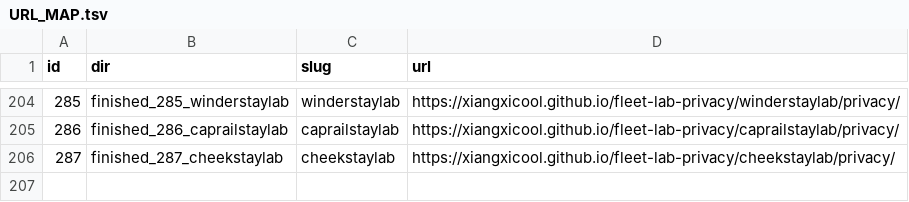
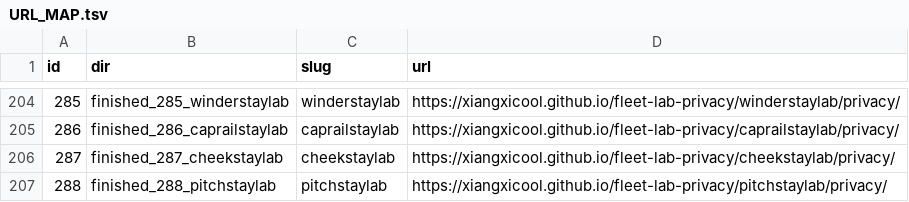
Before and after one commit to xiangxicool/fleet-lab-privacy, a TSV file: URL_MAP.tsv, drawn as a sheet; only a part is shown, gaps mark what is left out; the diff names each change by its address in the sheet, - before the commit and + after, or states it on an @@ line.

```diff
--- a/URL_MAP.tsv
+++ b/URL_MAP.tsv
+row 207: 288 | finished_288_pitchstaylab | pitchstaylab | https://xiangxicool.github.io/fleet-lab-privacy/pitchstaylab/privacy/
```
Also changed, not shown: 1 other file.
